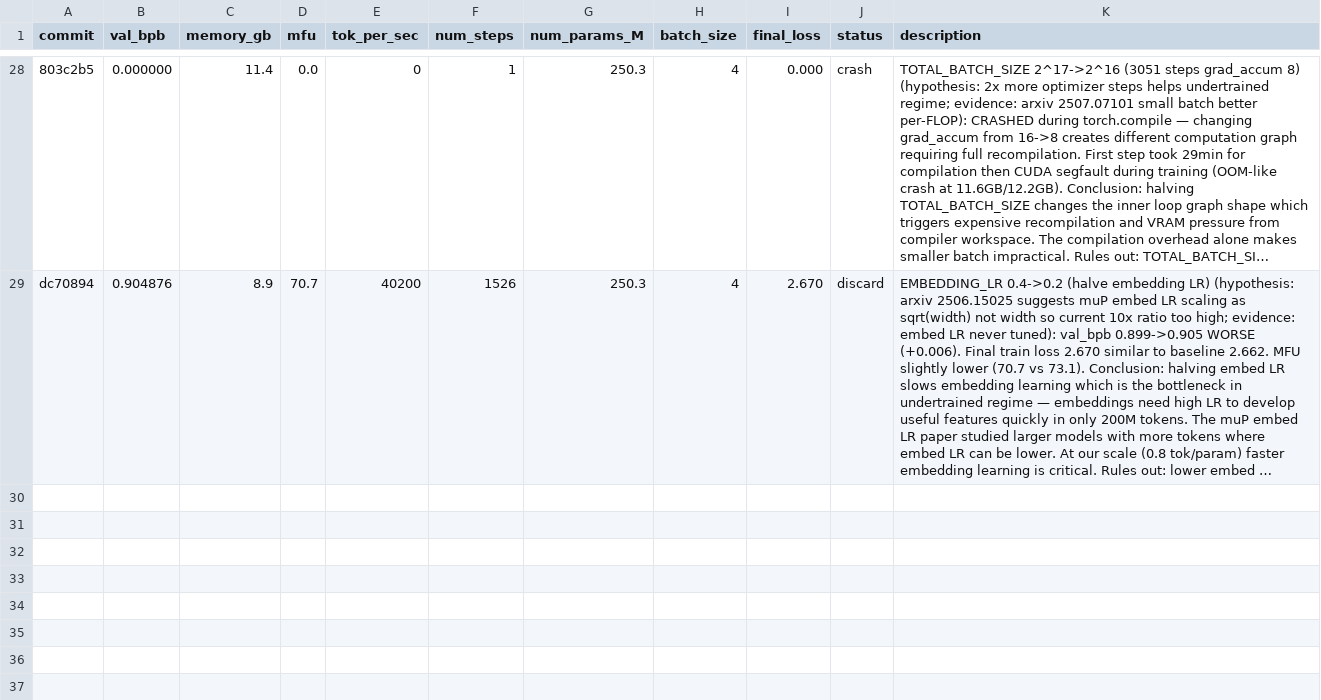
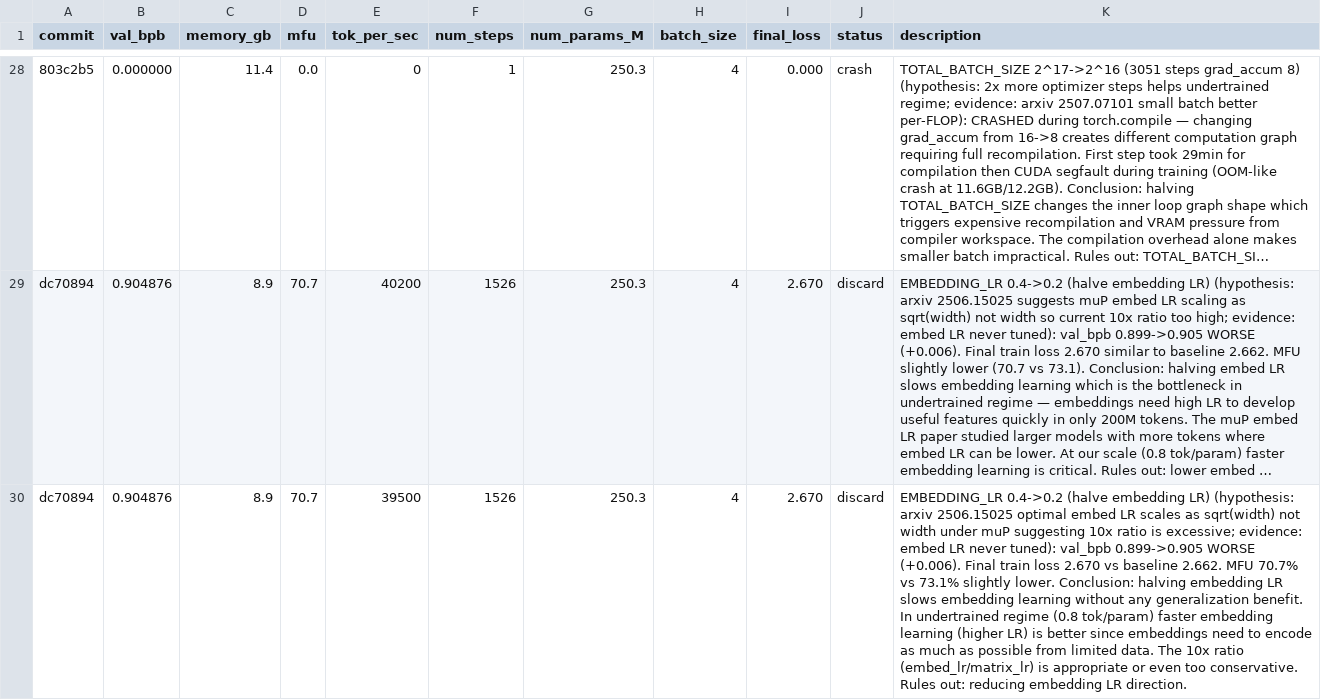
Before and after one commit to Djordje-Stojanovic/TrainRTX5070_200MTokens, a TSV file: results.tsv, drawn as a sheet; only a part is shown, gaps mark what is left out; long unchanged cells end in …; the diff names each change by its address in the sheet, - before the commit and + after, or states it on an @@ line.

Commit message:
results: discard EMBEDDING_LR 0.2 (val_bpb 0.905, worse by +0.006)

```diff
--- a/results.tsv
+++ b/results.tsv
+row 30: dc70894 | 0.904876 | 8.9 | 70.7 | 39500 | 1526 | 250.3 | 4 | 2.670 | discard | EMBEDDING_LR 0.4->0.2 (halve embedding LR) (hypothesis: arxiv 2506.15025 optimal embed LR scales as sqrt(width) not width under muP suggesting 10x ratio is excessive; evidence: embed LR never tuned): val_bpb 0.899->0.905 WORSE (+0.006). Final train loss 2.670 vs baseline 2.662. MFU 70.7% vs 73.1% slightly lower. Conclusion: halving embedding LR slows embedding learning without any generalization benefit. In undertrained regime (0.8 tok/param) faster embedding learning (higher LR) is better since embeddings need to encode as much as possible from limited data. The 10x ratio (embed_lr/matrix_lr) is appropriate or even too conservative. Rules out: reducing embedding LR direction.
```
